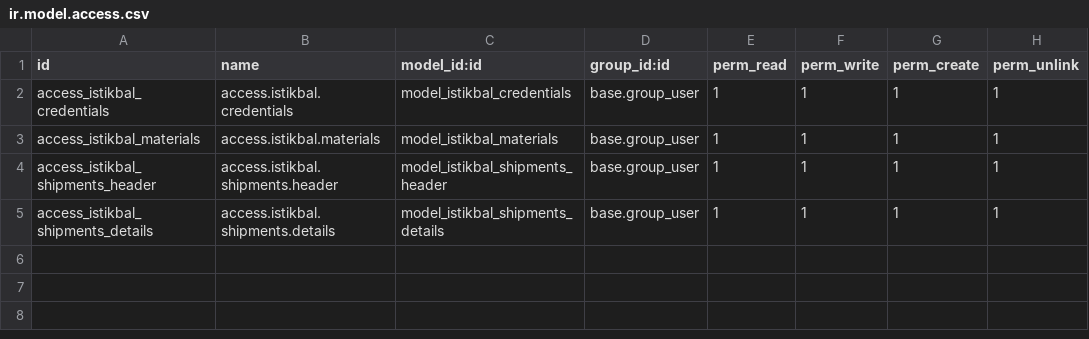
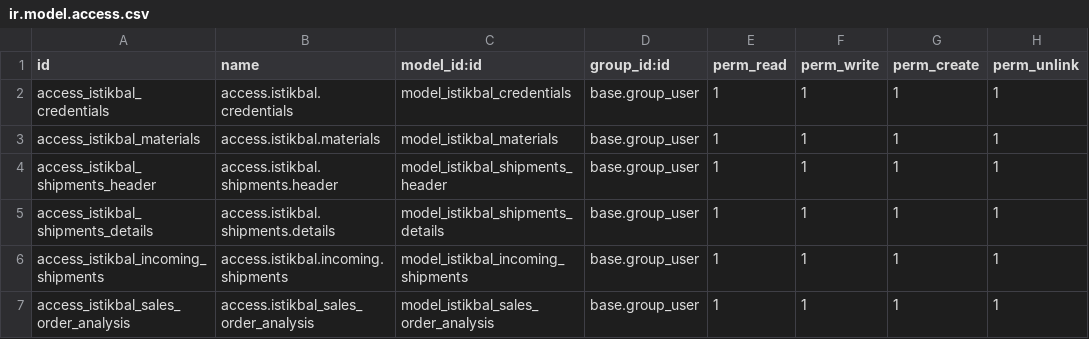
Before and after one commit to habbaba/argan, a CSV file: istikbal/security/ir.model.access.csv, drawn as a sheet; the diff names each change by its address in the sheet, - before the commit and + after, or states it on an @@ line.

```diff
--- a/istikbal/security/ir.model.access.csv
+++ b/istikbal/security/ir.model.access.csv
+row 6: access_istikbal_incoming_shipments | access.istikbal.incoming.shipments | model_istikbal_incoming_shipments | base.group_user | 1 | 1 | 1 | 1
+row 7: access_istikbal_sales_order_analysis | access.istikbal_sales_order_analysis | model_istikbal_sales_order_analysis | base.group_user | 1 | 1 | 1 | 1
```
Also changed, not shown: 35 other files.
